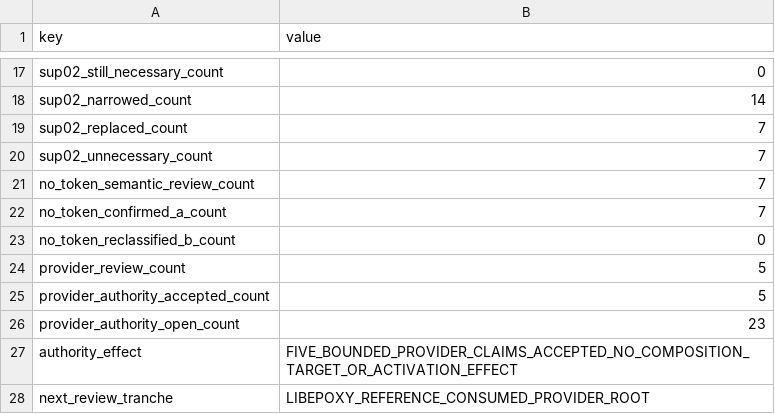
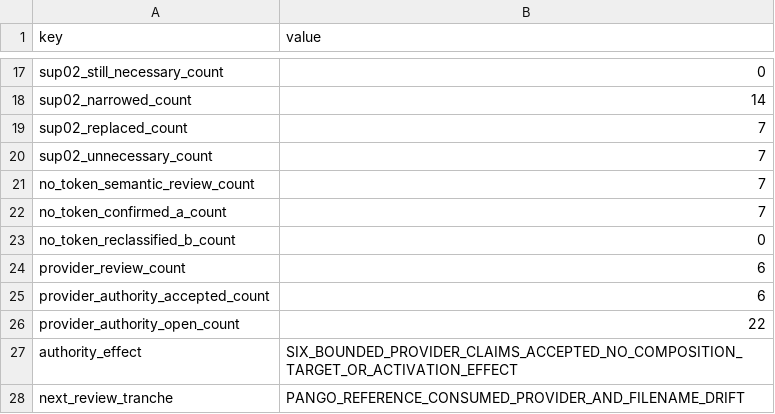
Before and after one commit to daylight-00/termux-native-desktop, a TSV file: experiments/glibc/selected-obsidian-provider-authority/review/provider-claim-classification-metadata.tsv, drawn as a sheet; only a part is shown, gaps mark what is left out.

```diff
--- a/experiments/glibc/selected-obsidian-provider-authority/review/provider-claim-classification-metadata.tsv
+++ b/experiments/glibc/selected-obsidian-provider-authority/review/provider-claim-classification-metadata.tsv
@@ -23,6 +23,6 @@ no_token_confirmed_a_count	7
 no_token_reclassified_b_count	0
-provider_review_count	5
-provider_authority_accepted_count	5
-provider_authority_open_count	23
-authority_effect	FIVE_BOUNDED_PROVIDER_CLAIMS_ACCEPTED_NO_COMPOSITION_TARGET_OR_ACTIVATION_EFFECT
-next_review_tranche	LIBEPOXY_REFERENCE_CONSUMED_PROVIDER_ROOT
+provider_review_count	6
+provider_authority_accepted_count	6
+provider_authority_open_count	22
+authority_effect	SIX_BOUNDED_PROVIDER_CLAIMS_ACCEPTED_NO_COMPOSITION_TARGET_OR_ACTIVATION_EFFECT
+next_review_tranche	PANGO_REFERENCE_CONSUMED_PROVIDER_AND_FILENAME_DRIFT
```
Also changed, not shown: docs/catalog.tsv, experiments/glibc/selected-obsidian-provider-authority/review/provider-claim-classification.tsv, 20 other files.
